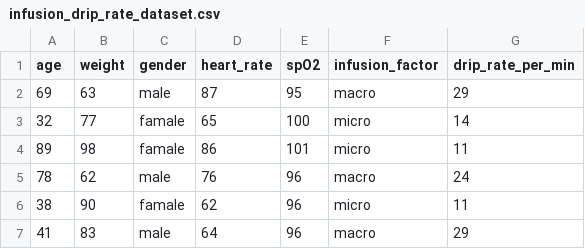
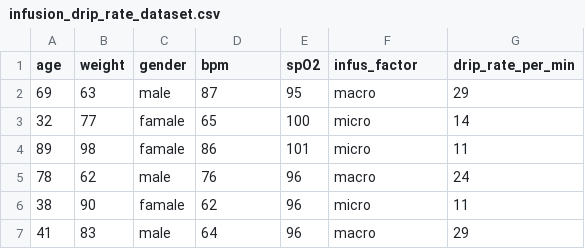
Before and after one commit to rplmaalma1/montin, a CSV file: infusion_drip_rate_dataset.csv, drawn as a sheet; only a part is shown.

```diff
--- a/infusion_drip_rate_dataset.csv
+++ b/infusion_drip_rate_dataset.csv
@@ -1,2 +1,2 @@
-age,weight,gender,heart_rate,spO2,infusion_factor,drip_rate_per_min
+age,weight,gender,bpm,spO2,infus_factor,drip_rate_per_min
 69,63,male,87,95,macro,29
```
Also changed, not shown: 6 other files.
